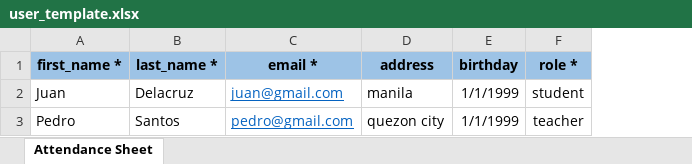
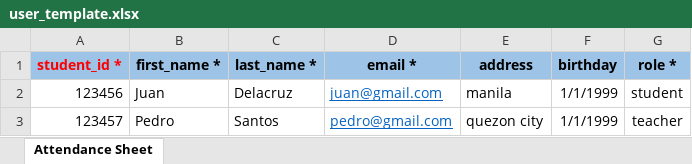
Before and after one commit to simueljester/freelance, an Excel workbook: public/attachments/user_template.xlsx, sheet Attendance Sheet, drawn as a sheet; values as stored, in another font and other column widths than the file's, no borders; the diff names each change by its address in the sheet, - before the commit and + after, or states it on an @@ line.

Commit message:
student id

```diff
--- a/public/attachments/user_template.xlsx (sheet Attendance Sheet)
+++ b/public/attachments/user_template.xlsx (sheet Attendance Sheet)
+column A (student_id *), rows 2-3: 123456 | 123457
```
Also changed, not shown: 9 other files.
